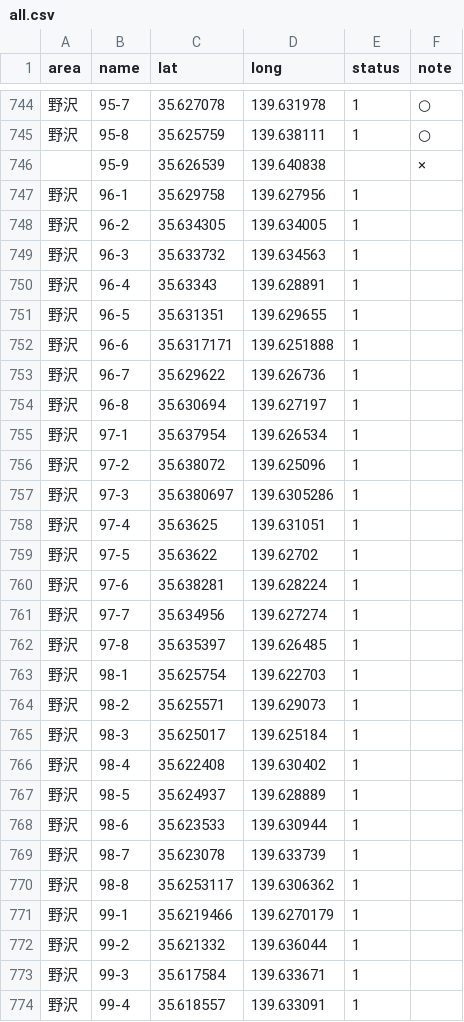
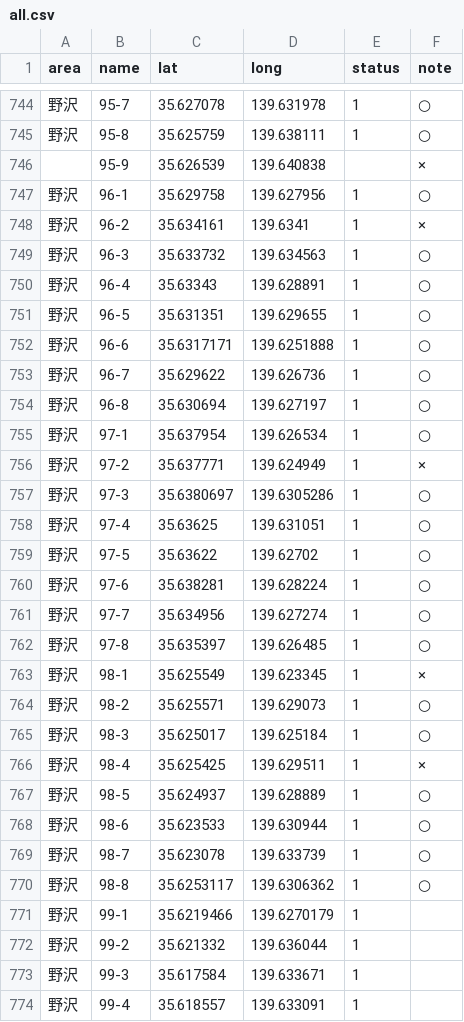
Before and after one commit to oguguogu/poster-map, a CSV file: public/data/all.csv, drawn as a sheet; only a part is shown, gaps mark what is left out.

```diff
--- a/public/data/all.csv
+++ b/public/data/all.csv
@@ -746,26 +746,26 @@ area,name,lat,long,status,note
 ,95-9,35.626539,139.640838,,×
-野沢,96-1,35.629758,139.627956,1,
-野沢,96-2,35.634305,139.634005,1,
-野沢,96-3,35.633732,139.634563,1,
-野沢,96-4,35.63343,139.628891,1,
-野沢,96-5,35.631351,139.629655,1,
-野沢,96-6,35.6317171,139.6251888,1,
-野沢,96-7,35.629622,139.626736,1,
-野沢,96-8,35.630694,139.627197,1,
-野沢,97-1,35.637954,139.626534,1,
-野沢,97-2,35.638072,139.625096,1,
-野沢,97-3,35.6380697,139.6305286,1,
-野沢,97-4,35.63625,139.631051,1,
-野沢,97-5,35.63622,139.62702,1,
-野沢,97-6,35.638281,139.628224,1,
-野沢,97-7,35.634956,139.627274,1,
-野沢,97-8,35.635397,139.626485,1,
-野沢,98-1,35.625754,139.622703,1,
-野沢,98-2,35.625571,139.629073,1,
-野沢,98-3,35.625017,139.625184,1,
-野沢,98-4,35.622408,139.630402,1,
-野沢,98-5,35.624937,139.628889,1,
-野沢,98-6,35.623533,139.630944,1,
-野沢,98-7,35.623078,139.633739,1,
-野沢,98-8,35.6253117,139.6306362,1,
+野沢,96-1,35.629758,139.627956,1,○
+野沢,96-2,35.634161,139.6341,1,×
+野沢,96-3,35.633732,139.634563,1,○
+野沢,96-4,35.63343,139.628891,1,○
+野沢,96-5,35.631351,139.629655,1,○
+野沢,96-6,35.6317171,139.6251888,1,○
+野沢,96-7,35.629622,139.626736,1,○
+野沢,96-8,35.630694,139.627197,1,○
+野沢,97-1,35.637954,139.626534,1,○
+野沢,97-2,35.637771,139.624949,1,×
+野沢,97-3,35.6380697,139.6305286,1,○
+野沢,97-4,35.63625,139.631051,1,○
+野沢,97-5,35.63622,139.62702,1,○
+野沢,97-6,35.638281,139.628224,1,○
+野沢,97-7,35.634956,139.627274,1,○
+野沢,97-8,35.635397,139.626485,1,○
+野沢,98-1,35.625549,139.623345,1,×
+野沢,98-2,35.625571,139.629073,1,○
+野沢,98-3,35.625017,139.625184,1,○
+野沢,98-4,35.625425,139.629511,1,×
+野沢,98-5,35.624937,139.628889,1,○
+野沢,98-6,35.623533,139.630944,1,○
+野沢,98-7,35.623078,139.633739,1,○
+野沢,98-8,35.6253117,139.6306362,1,○
 野沢,99-1,35.6219466,139.6270179,1,
```
Also changed, not shown: 2 other files.
